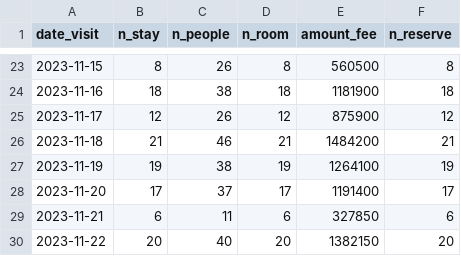
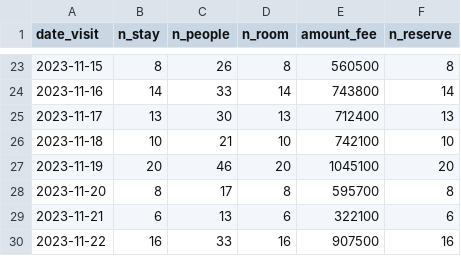
Before and after one commit to EiichiMiyagawa/obama-kanko-reservation, a CSV file: latest_rsv_sum.csv, drawn as a sheet; only a part is shown, gaps mark what is left out; the diff covers the shown part only.

```diff
--- a/latest_rsv_sum.csv
+++ b/latest_rsv_sum.csv
@@ -23,8 +23,8 @@
 2023-11-15,8,26,8,560500,8
-2023-11-16,18,38,18,1181900,18
-2023-11-17,12,26,12,875900,12
-2023-11-18,21,46,21,1484200,21
-2023-11-19,19,38,19,1264100,19
-2023-11-20,17,37,17,1191400,17
-2023-11-21,6,11,6,327850,6
-2023-11-22,20,40,20,1382150,20
+2023-11-16,14,33,14,743800,14
+2023-11-17,13,30,13,712400,13
+2023-11-18,10,21,10,742100,10
+2023-11-19,20,46,20,1045100,20
+2023-11-20,8,17,8,595700,8
+2023-11-21,6,13,6,322100,6
+2023-11-22,16,33,16,907500,16
```
Also changed, not shown: 53 edited cells elsewhere in this file.
